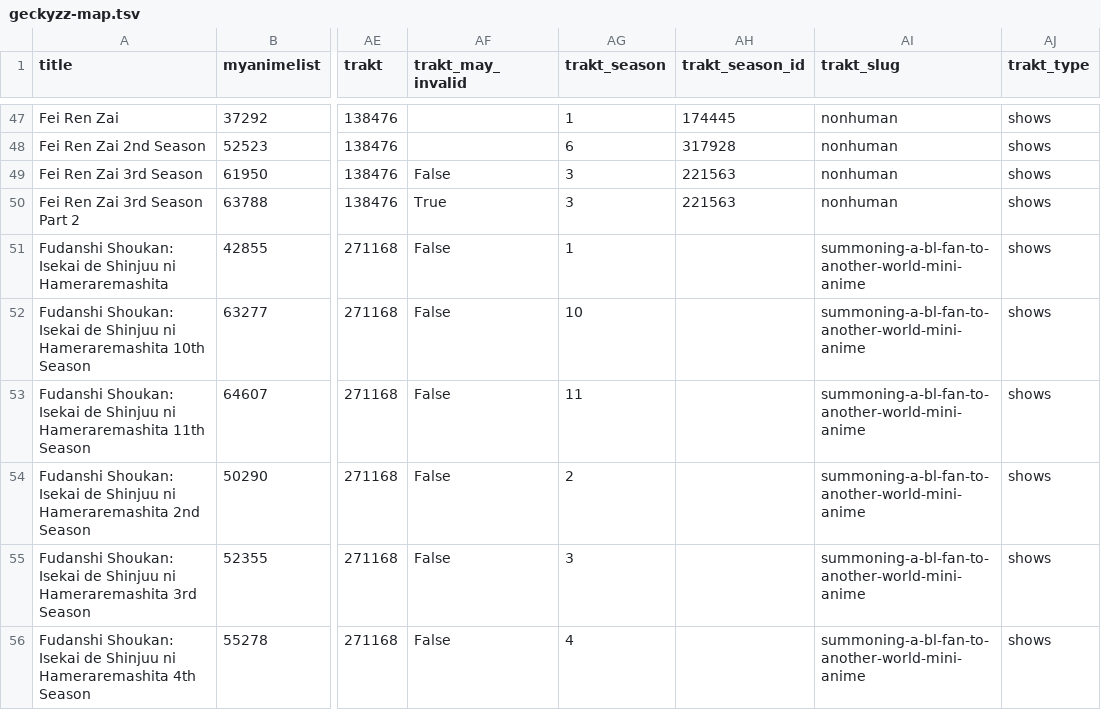
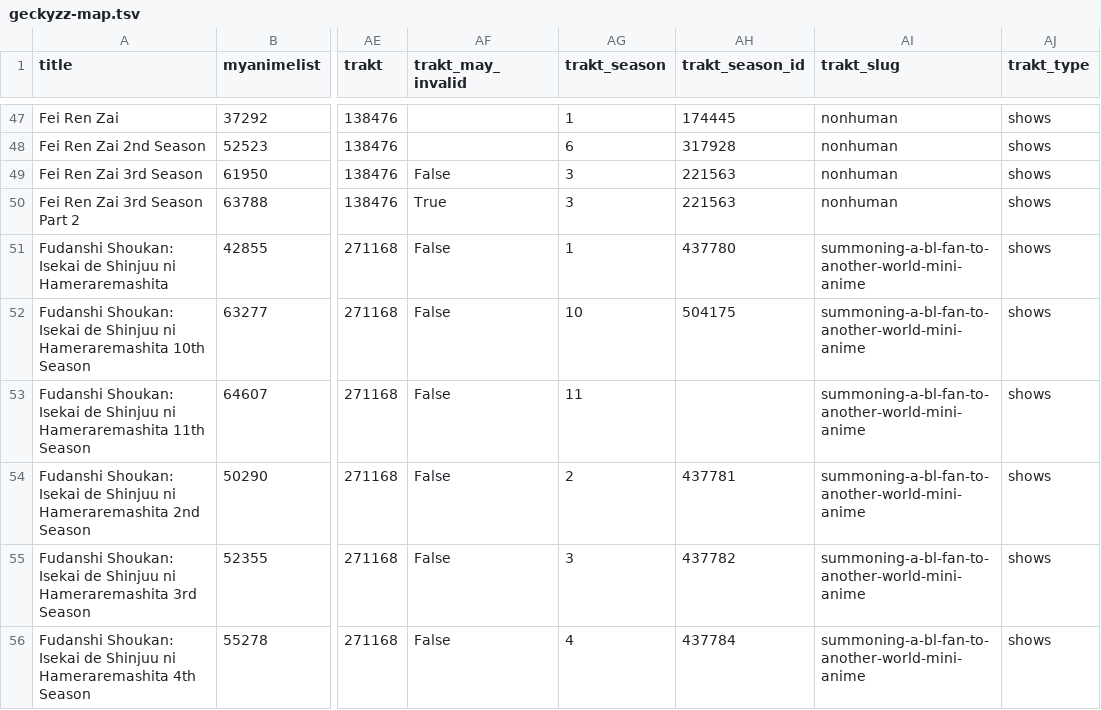
Before and after one commit to nattadasu/animeApi, a TSV file: database/raw/geckyzz-map.tsv, drawn as a sheet; only a part is shown, gaps mark what is left out; the diff covers the shown part only; the diff names each change by its address in the sheet, - before the commit and + after, or states it on an @@ line.

```diff
--- a/database/raw/geckyzz-map.tsv
+++ b/database/raw/geckyzz-map.tsv
-AH51 (trakt_season_id): (empty)
+AH51 (trakt_season_id): 437780
-AH52 (trakt_season_id): (empty)
+AH52 (trakt_season_id): 504175
-AH54 (trakt_season_id): (empty)
+AH54 (trakt_season_id): 437781
-AH55 (trakt_season_id): (empty)
+AH55 (trakt_season_id): 437782
-AH56 (trakt_season_id): (empty)
+AH56 (trakt_season_id): 437784
```
Also changed, not shown: 1 added row and 23 edited cells elsewhere in this file, database/raw/.downloader.tsv, 11 other files.
